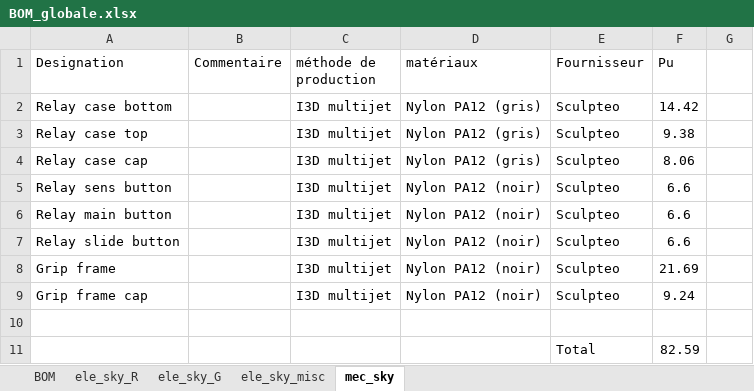
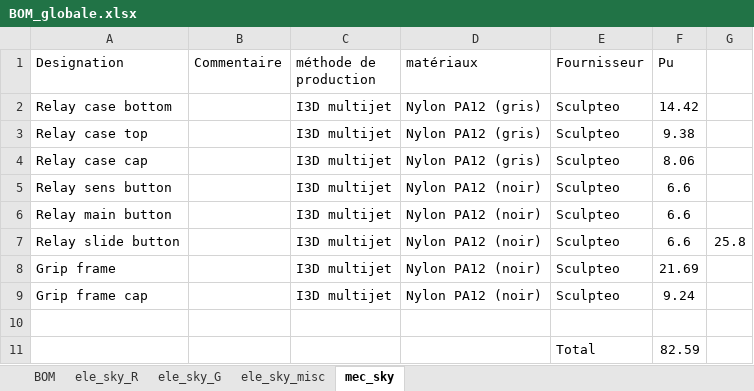
Before and after one commit to davernicct/work_ide, an Excel workbook: BOMs/BOM_globale.xlsx, sheet mec_sky, drawn as a sheet; values as stored, in another font and other column widths than the file's, no borders; the diff names each change by its address in the sheet, - before the commit and + after, or states it on an @@ line.

Commit message:
modification on BOMs

```diff
--- a/BOMs/BOM_globale.xlsx (sheet mec_sky)
+++ b/BOMs/BOM_globale.xlsx (sheet mec_sky)
-G7: (empty)
+G7: 25.8
```
